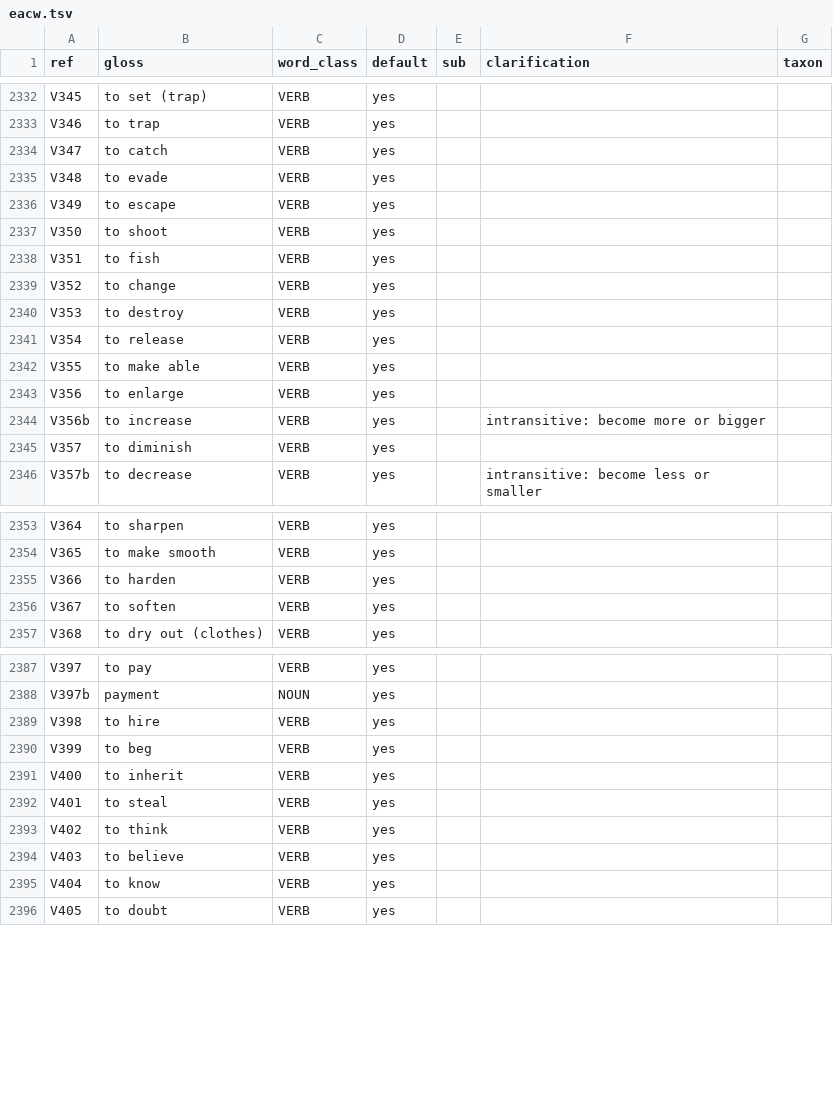
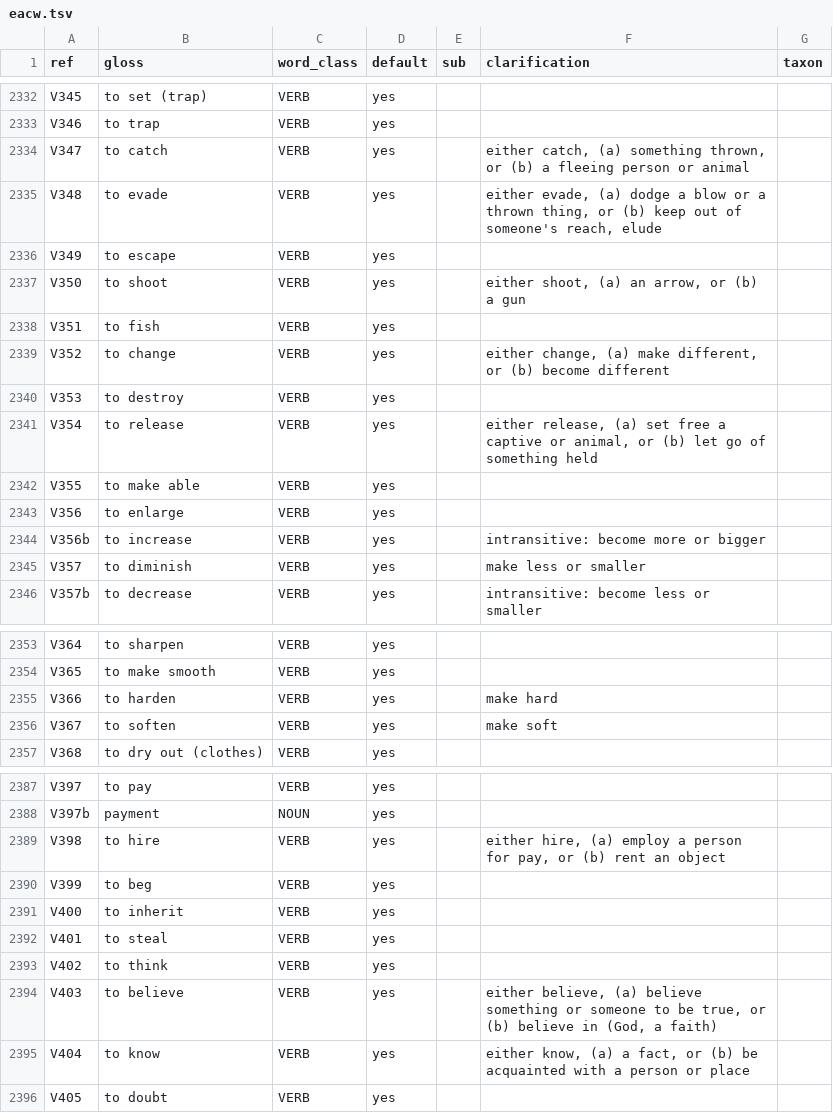
Before and after one commit to smojos/EACW, a TSV file: eacw.tsv, drawn as a sheet; only a part is shown, gaps mark what is left out; the diff covers the shown part only.

```diff
--- a/eacw.tsv
+++ b/eacw.tsv
@@ -2333,10 +2333,10 @@ V345	to set (trap)	VERB	yes
 V346	to trap	VERB	yes			
-V347	to catch	VERB	yes			
-V348	to evade	VERB	yes			
+V347	to catch	VERB	yes		either catch, (a) something thrown, or (b) a fleeing person or animal	
+V348	to evade	VERB	yes		either evade, (a) dodge a blow or a thrown thing, or (b) keep out of someone's reach, elude	
 V349	to escape	VERB	yes			
-V350	to shoot	VERB	yes			
+V350	to shoot	VERB	yes		either shoot, (a) an arrow, or (b) a gun	
 V351	to fish	VERB	yes			
-V352	to change	VERB	yes			
+V352	to change	VERB	yes		either change, (a) make different, or (b) become different	
 V353	to destroy	VERB	yes			
-V354	to release	VERB	yes			
+V354	to release	VERB	yes		either release, (a) set free a captive or animal, or (b) let go of something held	
 V355	to make able	VERB	yes			
@@ -2344,3 +2344,3 @@ V356	to enlarge	VERB	yes
 V356b	to increase	VERB	yes		intransitive: become more or bigger	
-V357	to diminish	VERB	yes			
+V357	to diminish	VERB	yes		make less or smaller	
 V357b	to decrease	VERB	yes		intransitive: become less or smaller	
@@ -2354,4 +2354,4 @@ V364	to sharpen	VERB	yes
 V365	to make smooth	VERB	yes			
-V366	to harden	VERB	yes			
-V367	to soften	VERB	yes			
+V366	to harden	VERB	yes		make hard	
+V367	to soften	VERB	yes		make soft	
 V368	to dry out (clothes)	VERB	yes			
@@ -2388,3 +2388,3 @@ V397	to pay	VERB	yes
 V397b	payment	NOUN	yes			
-V398	to hire	VERB	yes			
+V398	to hire	VERB	yes		either hire, (a) employ a person for pay, or (b) rent an object	
 V399	to beg	VERB	yes			
@@ -2393,4 +2393,4 @@ V401	to steal	VERB	yes
 V402	to think	VERB	yes			
-V403	to believe	VERB	yes			
-V404	to know	VERB	yes			
+V403	to believe	VERB	yes		either believe, (a) believe something or someone to be true, or (b) believe in (God, a faith)	
+V404	to know	VERB	yes		either know, (a) a fact, or (b) be acquainted with a person or place	
 V405	to doubt	VERB	yes			
```
Also changed, not shown: 13 edited cells elsewhere in this file, 1 other file.
